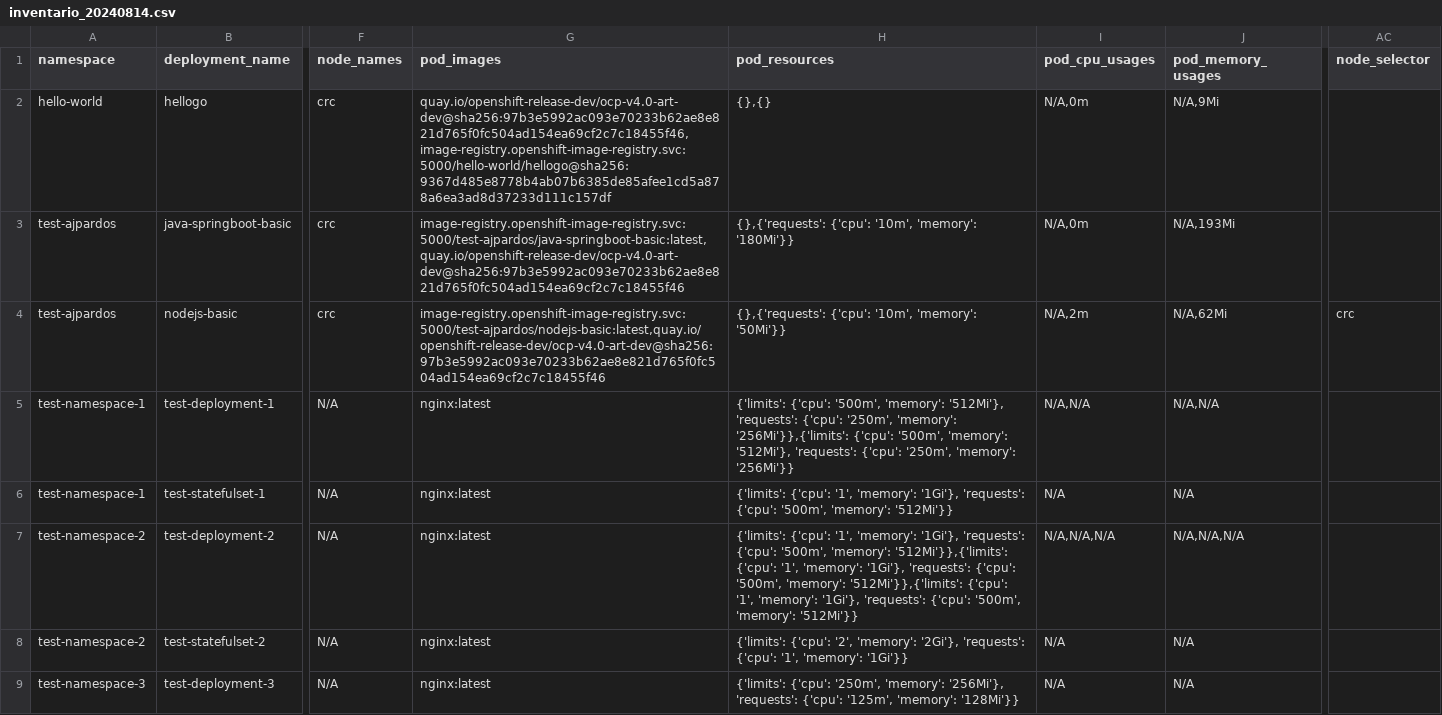
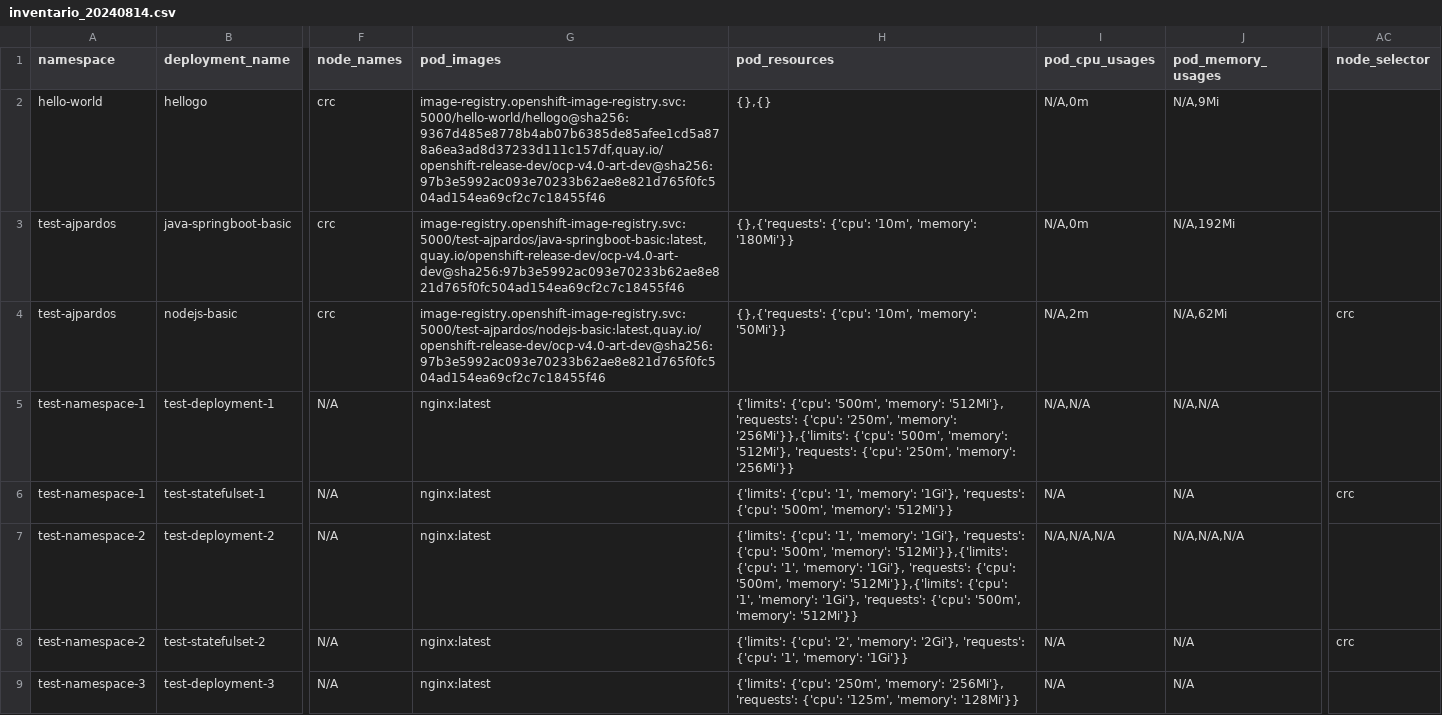
Before and after one commit to ajpardos/inventoryocp, a CSV file: inventario_20240814.csv, drawn as a sheet; only a part is shown, gaps mark what is left out; the diff names each change by its address in the sheet, - before the commit and + after, or states it on an @@ line.

```diff
--- a/inventario_20240814.csv
+++ b/inventario_20240814.csv
-G2 (pod_images): quay.io/openshift-release-dev/ocp-v4.0-art-dev@sha256:97b3e5992ac093e70233b62ae8e821d765f0fc504ad154ea69cf2c7c18455f46,image-registry.openshift-image-registry.svc:5000/hello-world/hellogo@sha256:9367d485e8778b4ab07b6385de85afee1cd5a878a6ea3ad8d37233d111c157df
+G2 (pod_images): image-registry.openshift-image-registry.svc:5000/hello-world/hellogo@sha256:9367d485e8778b4ab07b6385de85afee1cd5a878a6ea3ad8d37233d111c157df,quay.io/openshift-release-dev/ocp-v4.0-art-dev@sha256:97b3e5992ac093e70233b62ae8e821d765f0fc504ad154ea69cf2c7c18455f46
-J3 (pod_memory_usages): N/A,193Mi
+J3 (pod_memory_usages): N/A,192Mi
-AC6 (node_selector): (empty)
+AC6 (node_selector): crc
-AC8 (node_selector): (empty)
+AC8 (node_selector): crc
```
Also changed, not shown: 1 other file.
